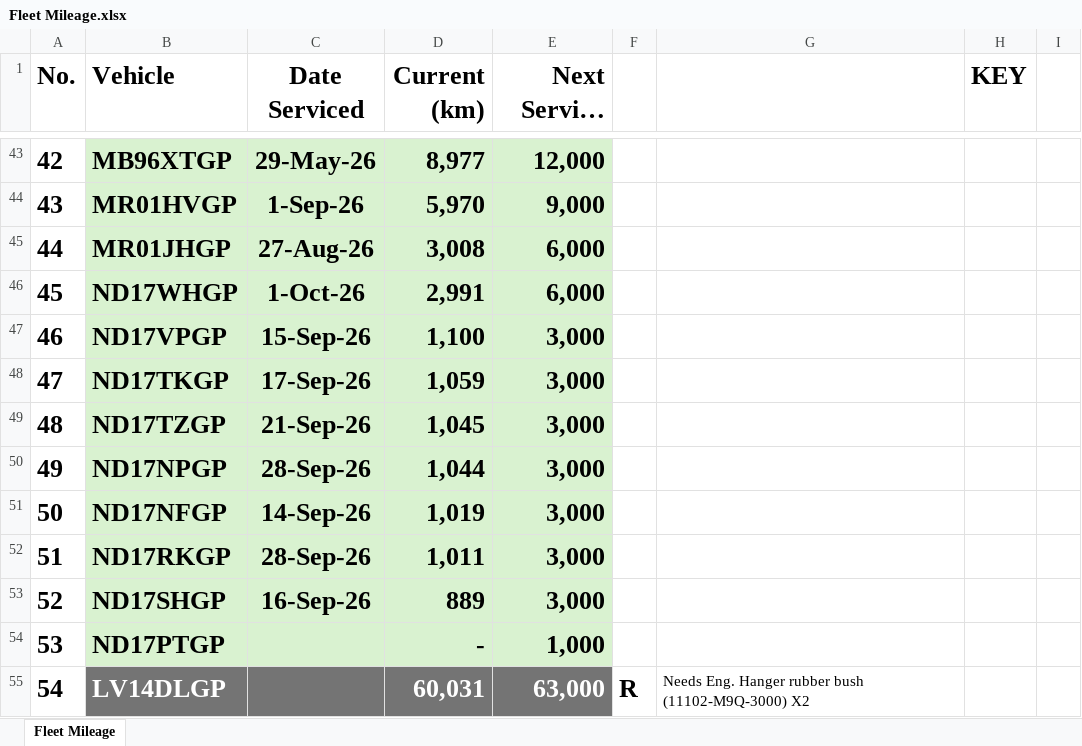
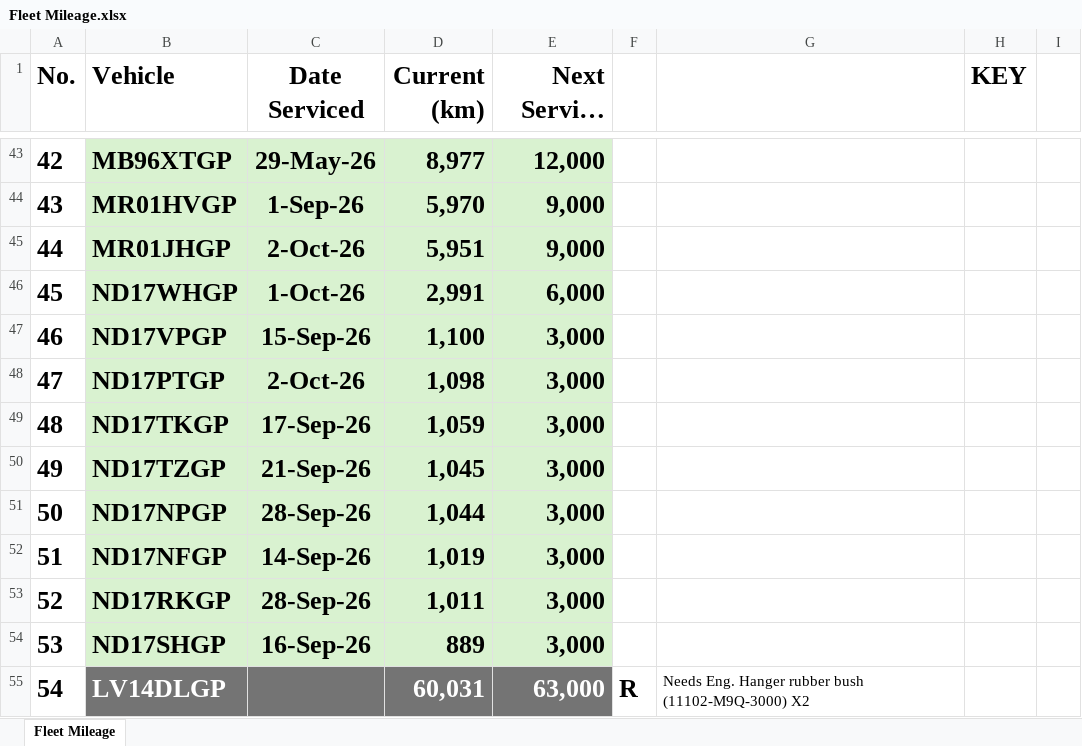
Before and after one commit to cloudlint/MobilityFleet, an Excel workbook: Fleet Mileage.xlsx, sheet Fleet Mileage, drawn as a sheet; only a part is shown, gaps mark what is left out; long unchanged cells end in …; values as stored, in another font and other column widths than the file's, no borders; removed rows and columns are numbered as before the commit, all else as after; the diff names each change by its address in the sheet, - before the commit and + after, or states it on an @@ line.

```diff
--- a/Fleet Mileage.xlsx (sheet Fleet Mileage)
+++ b/Fleet Mileage.xlsx (sheet Fleet Mileage)
-C45 (Date Serviced): 27-Aug-26
+C45 (Date Serviced): 2-Oct-26
-D45 (Current (km)): 3,008
+D45 (Current (km)): 5,951
-E45 (Next Service (km)): 6,000
+E45 (Next Service (km)): 9,000
+row 48: 47 | ND17PTGP | 2-Oct-26 | 1,098 | 3,000
@@ column A (No.) renumbered between rows 49 and 54 @@
-row 54: 53 | ND17PTGP |  | - | 1,000
```
Also changed, not shown: 1 other file.
